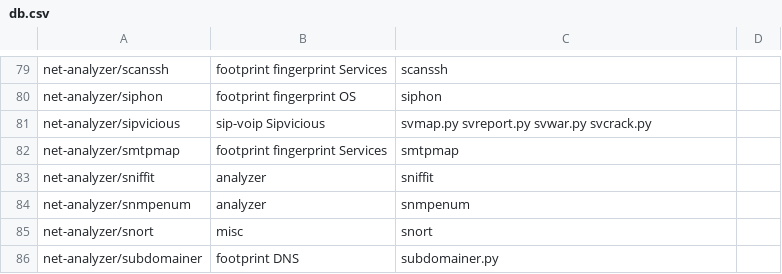
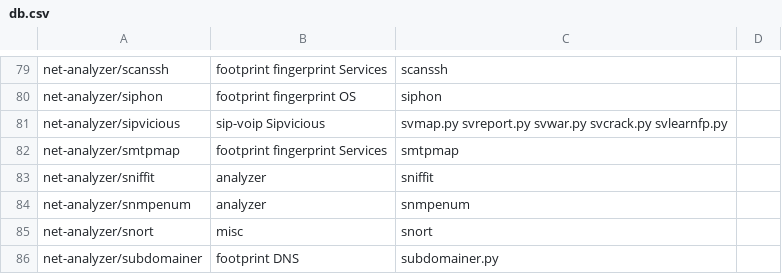
Before and after one commit to demirror/pentoo, a CSV file: genmenu/trunk/src/share/genmenu/db.csv, drawn as a sheet; only a part is shown, gaps mark what is left out.

Commit message:
* Added svlearnfp.py to sipvicious

```diff
--- a/genmenu/trunk/src/share/genmenu/db.csv
+++ b/genmenu/trunk/src/share/genmenu/db.csv
@@ -80,3 +80,3 @@ net-analyzer/scanssh,footprint fingerprint Services,scanssh
 net-analyzer/siphon,footprint fingerprint OS,siphon
-net-analyzer/sipvicious,sip-voip Sipvicious,svmap.py svreport.py svwar.py svcrack.py
+net-analyzer/sipvicious,sip-voip Sipvicious,svmap.py svreport.py svwar.py svcrack.py svlearnfp.py
 net-analyzer/smtpmap,footprint fingerprint Services,smtpmap
```
